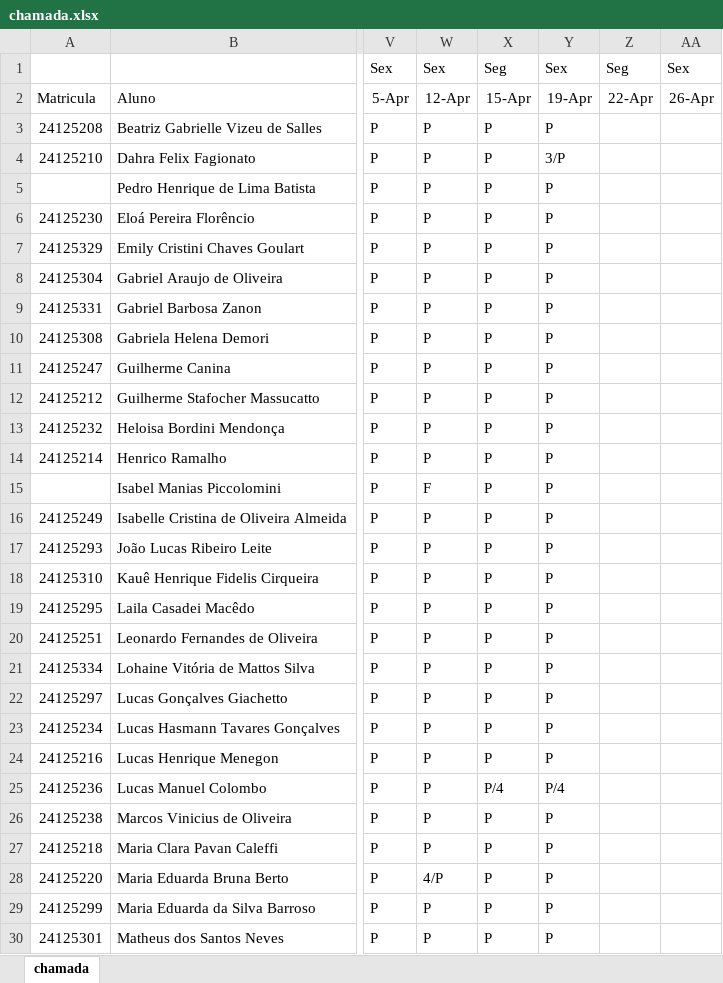
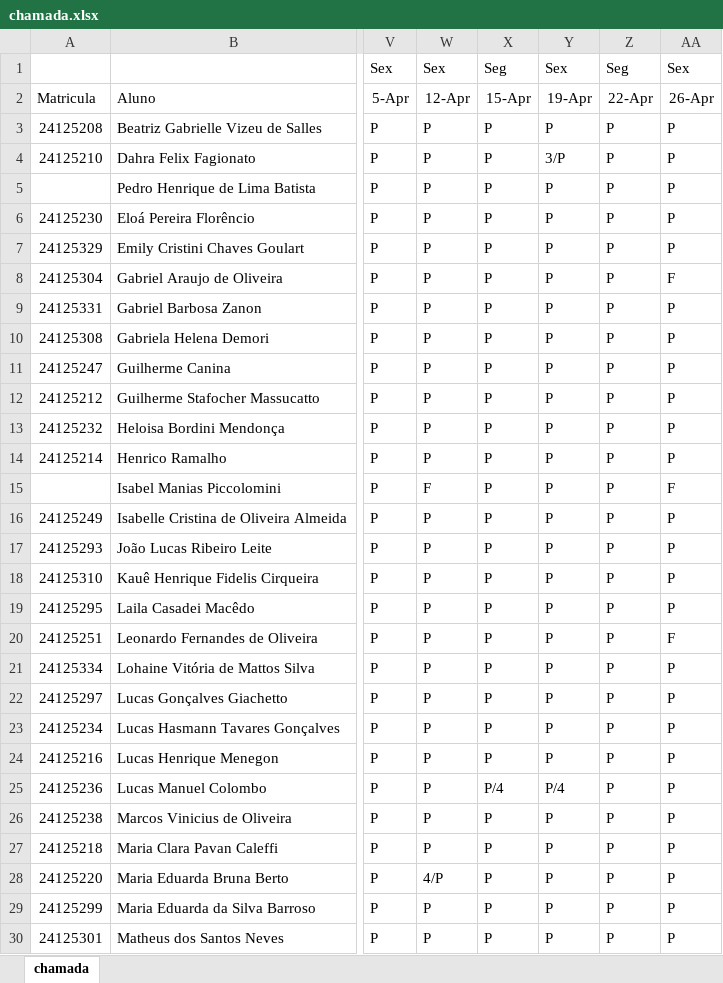
Before and after one commit to wellifabio/sesi2024, an Excel workbook: 2em/chamada.xlsx, sheet chamada, drawn as a sheet; only a part is shown, gaps mark what is left out; values as stored, in another font and other column widths than the file's, no borders; conditional formats not drawn; the diff covers the shown part only; the diff names each change by its address in the sheet, - before the commit and + after, or states it on an @@ line.

Commit message:
chamada

```diff
--- a/2em/chamada.xlsx (sheet chamada)
+++ b/2em/chamada.xlsx (sheet chamada)
-Z3:Z30: (empty)
+Z3:Z30: P
-AA3:AA7: (empty)
+AA3:AA7: P
-AA8: (empty)
+AA8: F
-AA9:AA14: (empty)
+AA9:AA14: P
-AA15: (empty)
+AA15: F
-AA16:AA19: (empty)
+AA16:AA19: P
-AA20: (empty)
+AA20: F
-AA21:AA30: (empty)
+AA21:AA30: P
```
Also changed, not shown: 8 edited cells elsewhere in this sheet, 1 other file.
